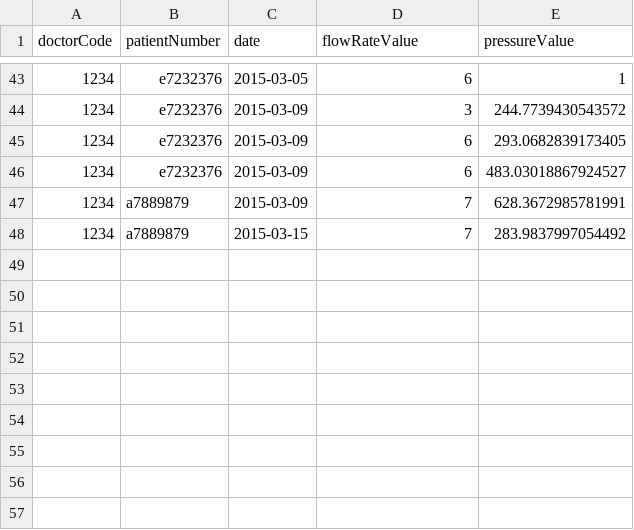
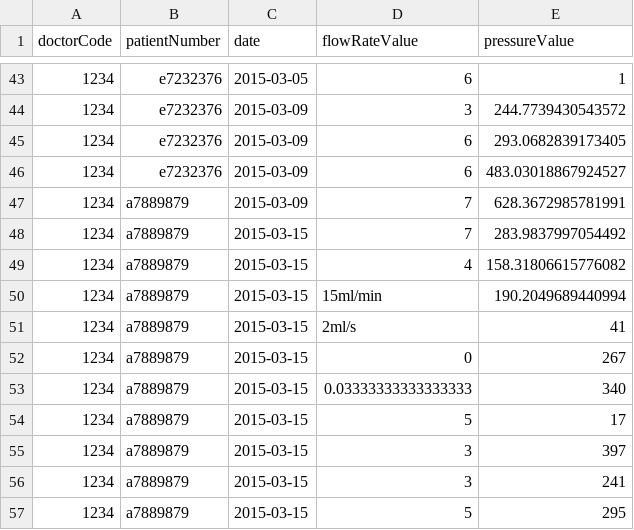
Before and after one commit to kms123/VAPMONPY, a CSV file: 1234/data.csv, drawn as a sheet; only a part is shown, gaps mark what is left out.

```diff
--- a/1234/data.csv
+++ b/1234/data.csv
@@ -48 +48,10 @@ doctorCode,patientNumber,date,flowRateValue,pressureValue
 1234,a7889879,2015-03-15,7,283.9837997054492
+1234,a7889879,2015-03-15,4,158.31806615776082
+1234,a7889879,2015-03-15,15ml/min,190.2049689440994
+1234,a7889879,2015-03-15,2ml/s,41
+1234,a7889879,2015-03-15,0,267
+1234,a7889879,2015-03-15,0.03333333333333333,340
+1234,a7889879,2015-03-15,5,17
+1234,a7889879,2015-03-15,3,397
+1234,a7889879,2015-03-15,3,241
+1234,a7889879,2015-03-15,5,295
```
Also changed, not shown: 3 other files.
